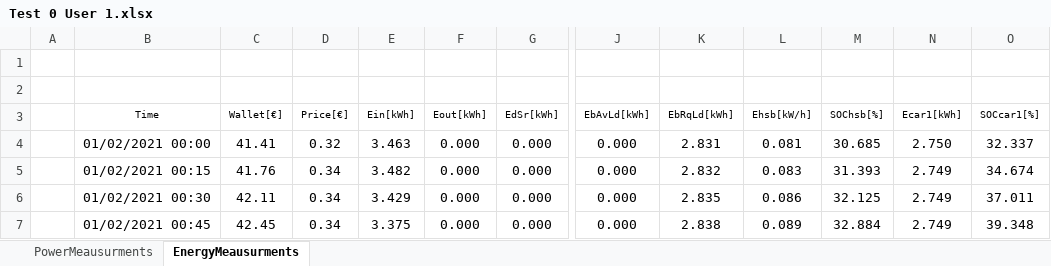
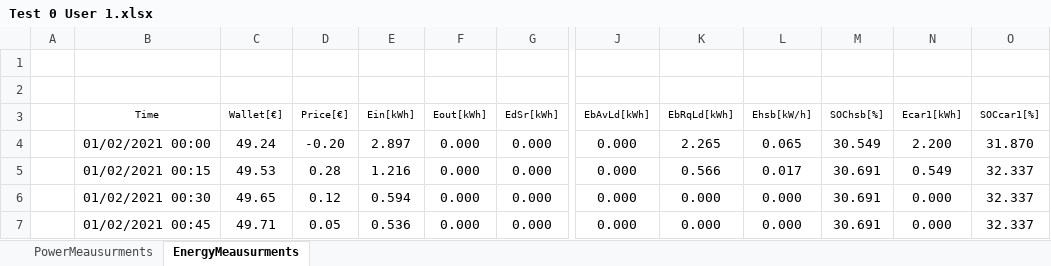
Before and after one commit to mindolink/EthStevecDevice, an Excel workbook: SimulatorUser/ExportData/Test 0 User 1.xlsx, sheet EnergyMeausurments, drawn as a sheet; only a part is shown, gaps mark what is left out; values as stored, in another font and other column widths than the file's, no borders; the diff covers the shown part only; the diff names each change by its address in the sheet, - before the commit and + after, or states it on an @@ line.

```diff
--- a/SimulatorUser/ExportData/Test 0 User 1.xlsx (sheet EnergyMeausurments)
+++ b/SimulatorUser/ExportData/Test 0 User 1.xlsx (sheet EnergyMeausurments)
-C4 (Wallet[€]): 41.41
+C4 (Wallet[€]): 49.24
-D4 (Price[€]): 0.32
+D4 (Price[€]): -0.20
-E4 (Ein[kWh]): 3.463
+E4 (Ein[kWh]): 2.897
-K4 (EbRqLd[kWh]): 2.831
+K4 (EbRqLd[kWh]): 2.265
-L4 (Ehsb[kW/h]): 0.081
+L4 (Ehsb[kW/h]): 0.065
-M4 (SOChsb[%]): 30.685
+M4 (SOChsb[%]): 30.549
-N4 (Ecar1[kWh]): 2.750
+N4 (Ecar1[kWh]): 2.200
-O4 (SOCcar1[%]): 32.337
+O4 (SOCcar1[%]): 31.870
-C5 (Wallet[€]): 41.76
+C5 (Wallet[€]): 49.53
-D5 (Price[€]): 0.34
+D5 (Price[€]): 0.28
-E5 (Ein[kWh]): 3.482
+E5 (Ein[kWh]): 1.216
-K5 (EbRqLd[kWh]): 2.832
+K5 (EbRqLd[kWh]): 0.566
-L5 (Ehsb[kW/h]): 0.083
+L5 (Ehsb[kW/h]): 0.017
-M5 (SOChsb[%]): 31.393
+M5 (SOChsb[%]): 30.691
-N5 (Ecar1[kWh]): 2.749
+N5 (Ecar1[kWh]): 0.549
-O5 (SOCcar1[%]): 34.674
+O5 (SOCcar1[%]): 32.337
-C6 (Wallet[€]): 42.11
+C6 (Wallet[€]): 49.65
-D6 (Price[€]): 0.34
+D6 (Price[€]): 0.12
-E6 (Ein[kWh]): 3.429
+E6 (Ein[kWh]): 0.594
-K6 (EbRqLd[kWh]): 2.835
+K6 (EbRqLd[kWh]): 0.000
-L6 (Ehsb[kW/h]): 0.086
+L6 (Ehsb[kW/h]): 0.000
-M6 (SOChsb[%]): 32.125
+M6 (SOChsb[%]): 30.691
-N6:N7 (Ecar1[kWh]): 2.749
+N6:N7 (Ecar1[kWh]): 0.000
-O6 (SOCcar1[%]): 37.011
+O6 (SOCcar1[%]): 32.337
-C7 (Wallet[€]): 42.45
+C7 (Wallet[€]): 49.71
-D7 (Price[€]): 0.34
+D7 (Price[€]): 0.05
-E7 (Ein[kWh]): 3.375
+E7 (Ein[kWh]): 0.536
-K7 (EbRqLd[kWh]): 2.838
+K7 (EbRqLd[kWh]): 0.000
-L7 (Ehsb[kW/h]): 0.089
+L7 (Ehsb[kW/h]): 0.000
-M7 (SOChsb[%]): 32.884
+M7 (SOChsb[%]): 30.691
-O7 (SOCcar1[%]): 39.348
+O7 (SOCcar1[%]): 32.337
```
Also changed, not shown: 2 added rows and 235 edited cells elsewhere in this sheet, sheet PowerMeausurments, 1 other file.
